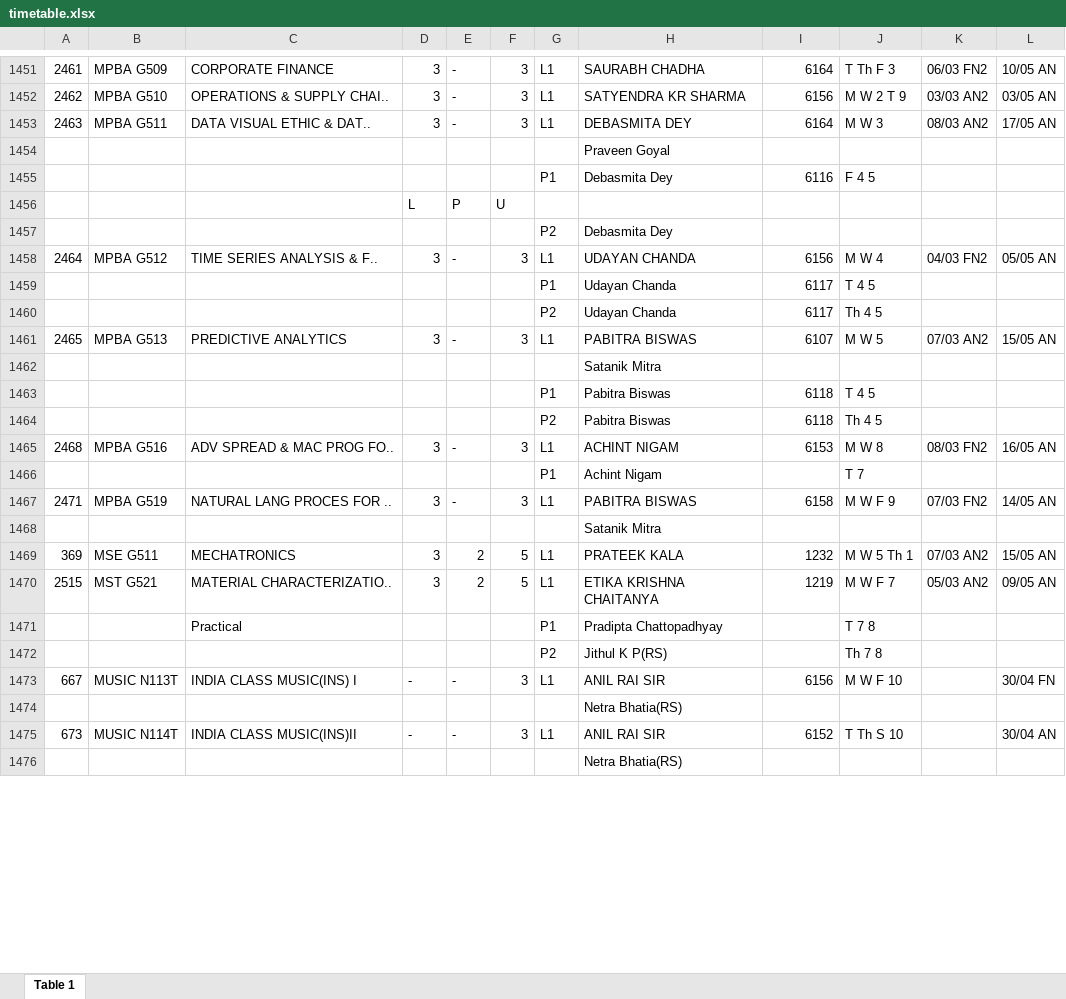
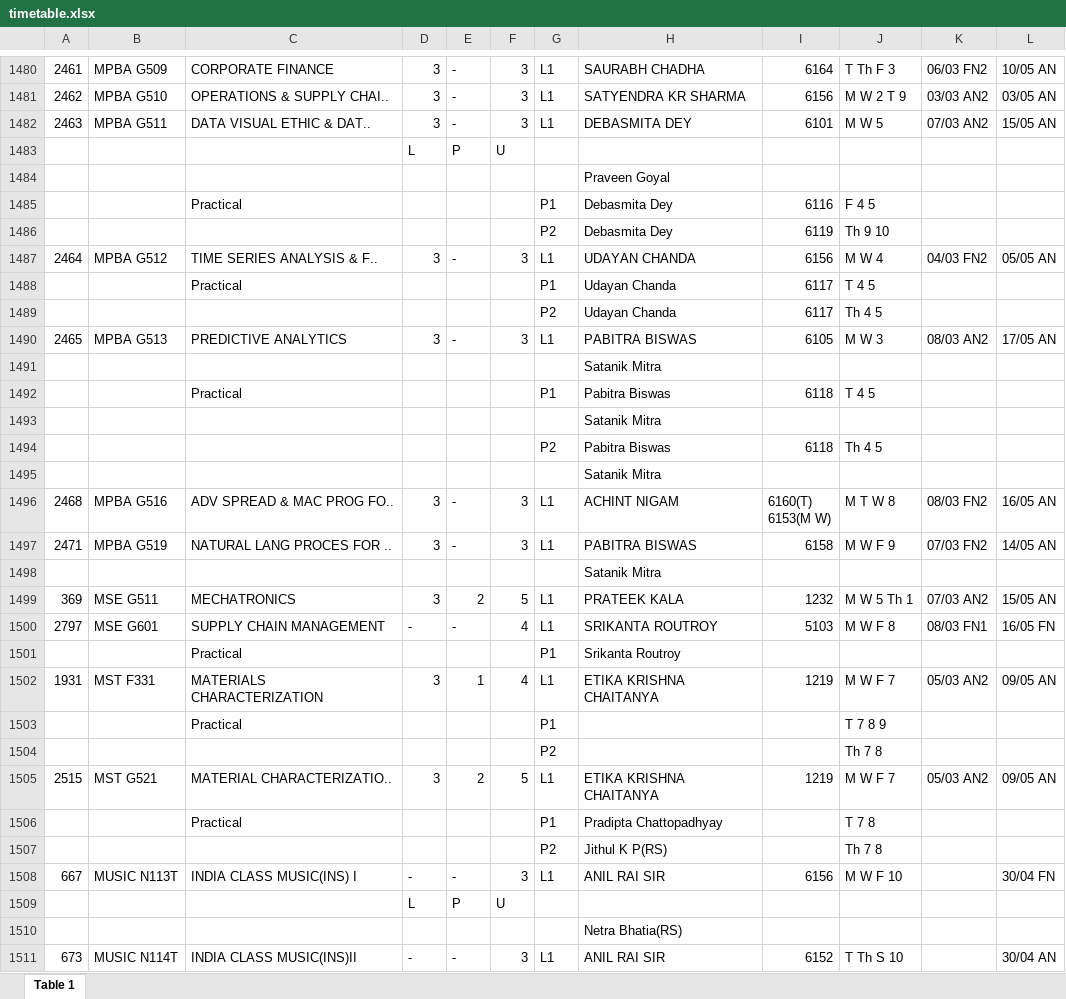
Before and after one commit to PraWater/tthelper, an Excel workbook: timetable.xlsx, sheet Table 1, drawn as a sheet; only a part is shown, gaps mark what is left out; the shorter side is filled out with more unchanged rows; values as stored, in another font and other column widths than the file's, no cell formats; removed rows and columns are numbered as before the commit, all else as after; ↵ is a line break in a cell; the diff covers the shown part only; the diff names each change by its address in the sheet, - before the commit and + after, or states it on an @@ line.

```diff
--- a/timetable.xlsx (sheet Table 1)
+++ b/timetable.xlsx (sheet Table 1)
-I1482: 6164
+I1482: 6101
-J1482: M W 3
+J1482: M W 5
-K1482: 08/03 AN2
+K1482: 07/03 AN2
-L1482: 17/05 AN
+L1482: 15/05 AN
@@ row 1508 moved to row 1483: L @@
-C1485: (empty)
+C1485: Practical
@@ row 1456 moved to row 1405: L @@
-I1486: (empty)
+I1486: 6119
-J1486: (empty)
+J1486: Th 9 10
-C1488: (empty)
+C1488: Practical
-I1490: 6107
+I1490: 6105
-J1490: M W 5
+J1490: M W 3
-K1490: 07/03 AN2
+K1490: 08/03 AN2
-L1490: 15/05 AN
+L1490: 17/05 AN
-C1492: (empty)
+C1492: Practical
+row 1493:  |  |  |  |  |  |  | Satanik Mitra
+row 1495:  |  |  |  |  |  |  | Satanik Mitra
-I1496: 6153
+I1496: 6160(T) ↵ 6153(M W)
-J1496: M W 8
+J1496: M T W 8
-row 1466:  |  |  |  |  |  | P1 | Achint Nigam |  | T 7
+row 1500: 2797 | MSE G601 | SUPPLY CHAIN MANAGEMENT | - | - | 4 | L1 | SRIKANTA ROUTROY | 5103 | M W F 8 | 08/03 FN1 | 16/05 FN
+row 1501:  |  | Practical |  |  |  | P1 | Srikanta Routroy
+row 1502: 1931 | MST F331 | MATERIALS CHARACTERIZATION | 3 | 1 | 4 | L1 | ETIKA KRISHNA CHAITANYA | 1219 | M W F 7 | 05/03 AN2 | 09/05 AN
+row 1503:  |  | Practical |  |  |  | P1 |  |  | T 7 8 9
+row 1504:  |  |  |  |  |  | P2 |  |  | Th 7 8
@@ row 1534 moved to row 1509: L @@
```
Also changed, not shown: 57 added rows, 20 removed rows, 65 moved rows and 260 edited cells elsewhere in this sheet, cell formats, 5 other files.
